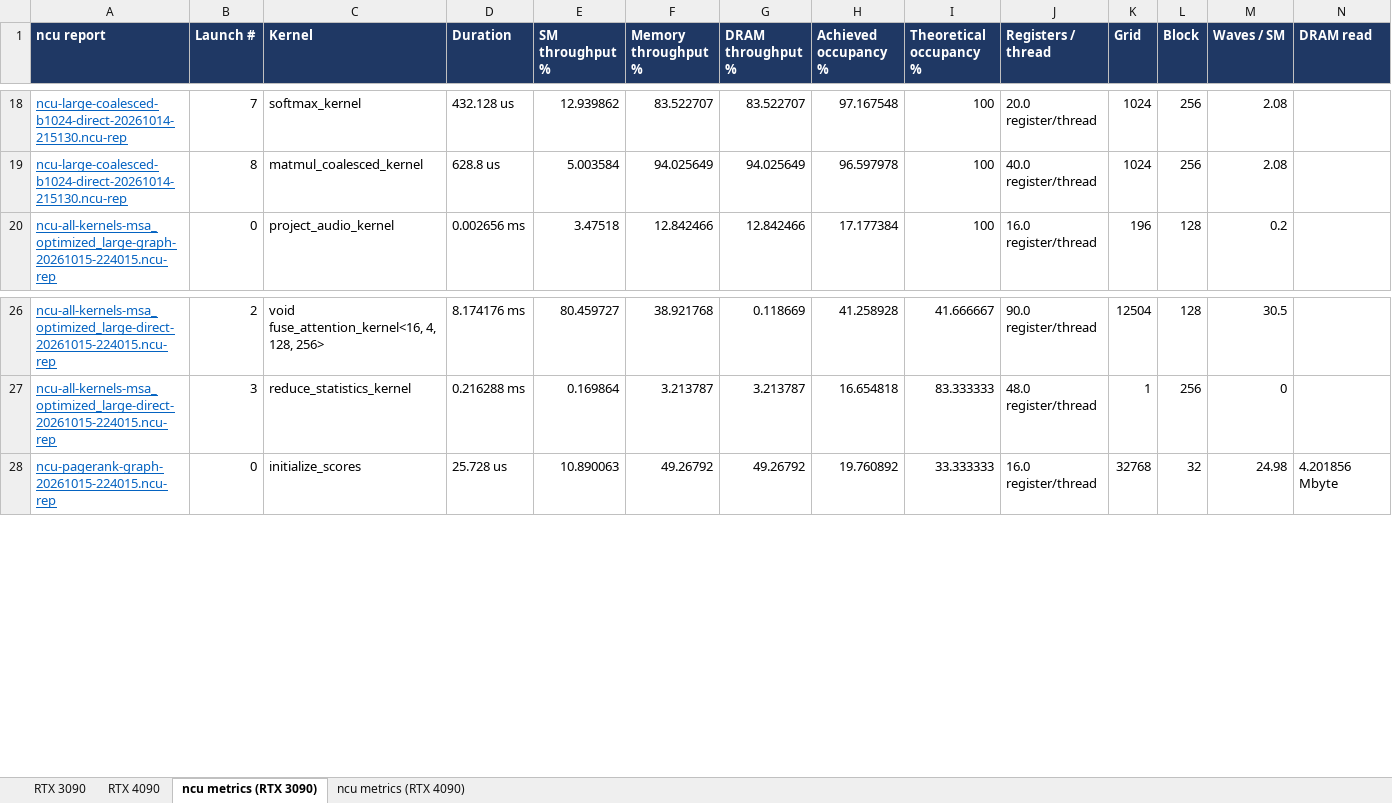
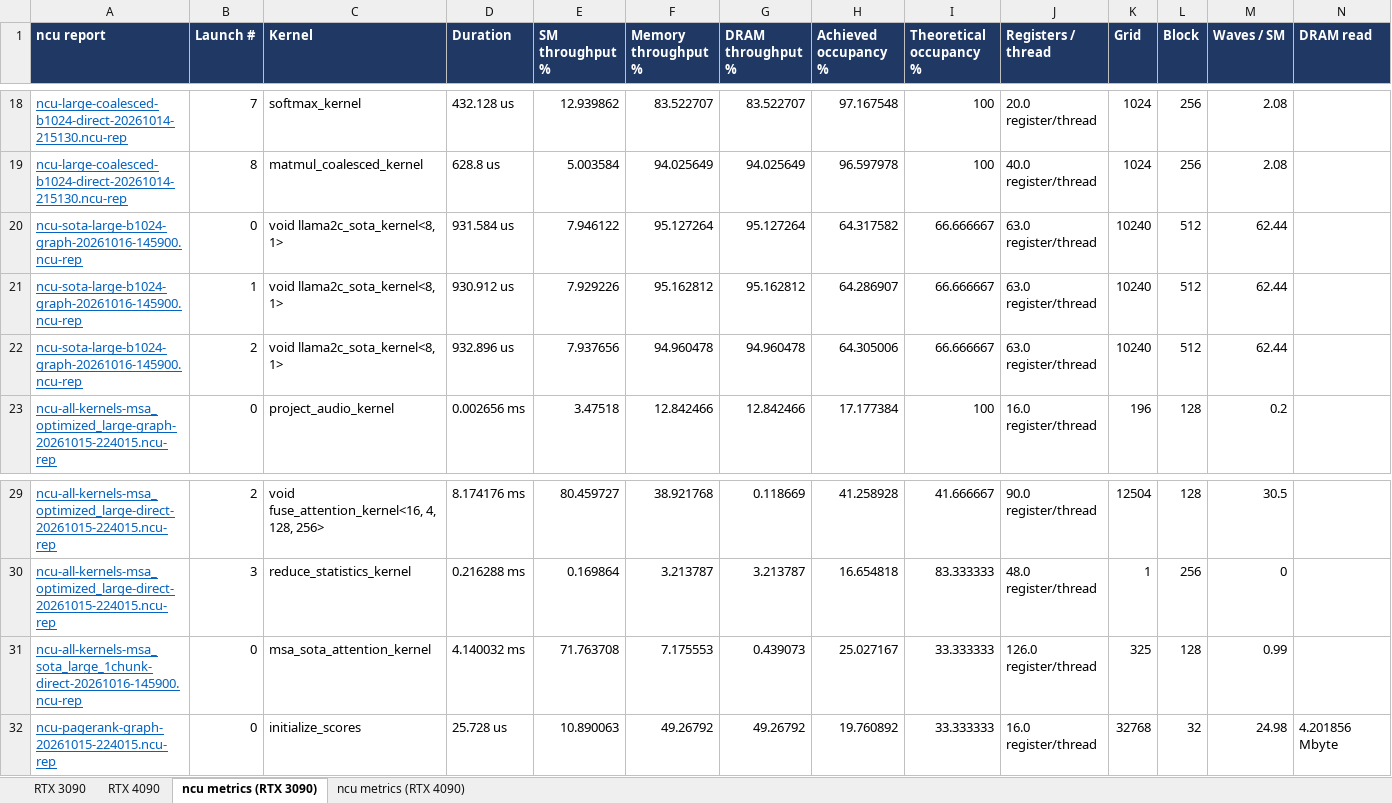
Before and after one commit to ankaijin/cuda-elastic, an Excel workbook: results/cuda_performance.xlsx, sheet ncu metrics (RTX 3090), drawn as a sheet; only a part is shown, gaps mark what is left out; values as stored, in another font and other column widths than the file's, no borders; rows hold the shown columns only; the diff covers the shown part only; the diff names each change by its address in the sheet, - before the commit and + after, or states it on an @@ line.

Commit message:
Fill the RTX 3090 SOTA column for every workload
SOTA speedup over the CUDA Graph version: llama2c 1.37x, loom_msa 2.06x,
pagerank 1.27x, anomaly 1.03x, KWS 1.32x, VWW 1.76x (whole application);
kernel rows compare all kernels doing that row's work in one iteration.
The loom_msa graph and direct values come from the same new benchmark
run as its SOTA value.

```diff
--- a/results/cuda_performance.xlsx (sheet ncu metrics (RTX 3090))
+++ b/results/cuda_performance.xlsx (sheet ncu metrics (RTX 3090))
+row 20: ncu-sota-large-b1024-graph-20261016-145900.ncu-rep | 0 | void llama2c_sota_kernel<8, 1> | 931.584 us | 7.946122 | 95.127264 | 95.127264 | 64.317582 | 66.666667 | 63.0 register/thread | 10240 | 512 | 62.44
+row 21: ncu-sota-large-b1024-graph-20261016-145900.ncu-rep | 1 | void llama2c_sota_kernel<8, 1> | 930.912 us | 7.929226 | 95.162812 | 95.162812 | 64.286907 | 66.666667 | 63.0 register/thread | 10240 | 512 | 62.44
+row 22: ncu-sota-large-b1024-graph-20261016-145900.ncu-rep | 2 | void llama2c_sota_kernel<8, 1> | 932.896 us | 7.937656 | 94.960478 | 94.960478 | 64.305006 | 66.666667 | 63.0 register/thread | 10240 | 512 | 62.44
+row 31: ncu-all-kernels-msa_sota_large_1chunk-direct-20261016-145900.ncu-rep | 0 | msa_sota_attention_kernel | 4.140032 ms | 71.763708 | 7.175553 | 0.439073 | 25.027167 | 33.333333 | 126.0 register/thread | 325 | 128 | 0.99
```
Also changed, not shown: 80 added rows elsewhere in this sheet, sheet RTX 3090, sheet RTX 4090, 1 other file.
